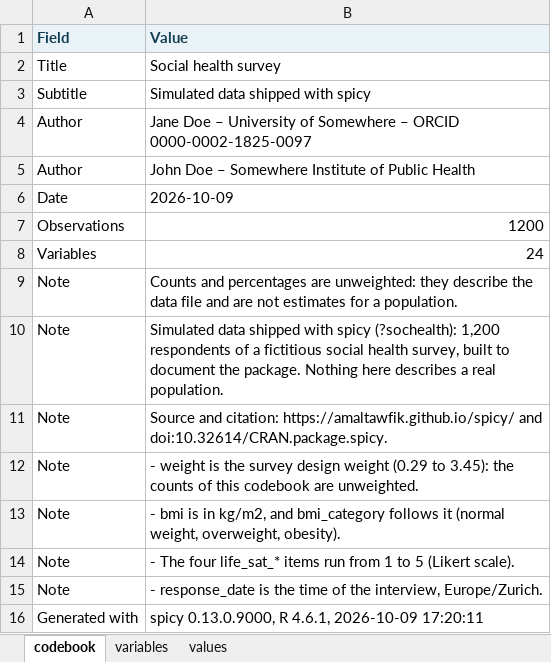
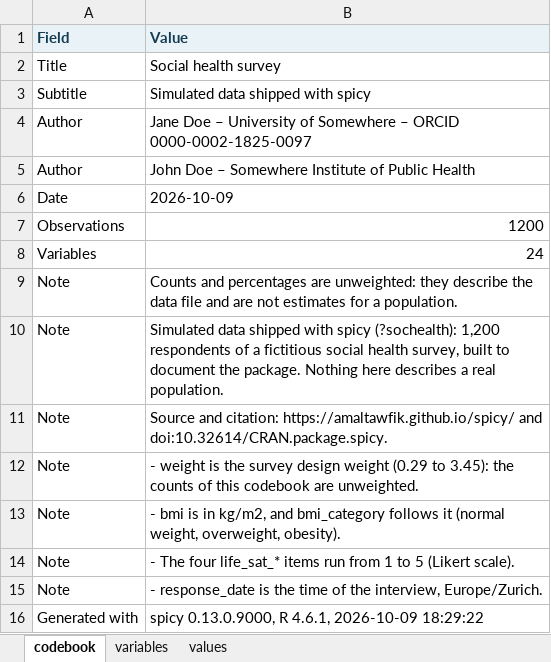
Before and after one commit to amaltawfik/spicy, an Excel workbook: pkgdown/assets/codebook/sochealth_codebook.xlsx, sheet codebook, drawn as a sheet; values as stored, in another font and other column widths than the file's, no borders; the diff names each change by its address in the sheet, - before the commit and + after, or states it on an @@ line.

```diff
--- a/pkgdown/assets/codebook/sochealth_codebook.xlsx (sheet codebook)
+++ b/pkgdown/assets/codebook/sochealth_codebook.xlsx (sheet codebook)
-B16 (Value): …4.6.1, 2026-10-09 17:20:11
+B16 (Value): …4.6.1, 2026-10-09 18:29:22
```
Also changed, not shown: 6 other files.
